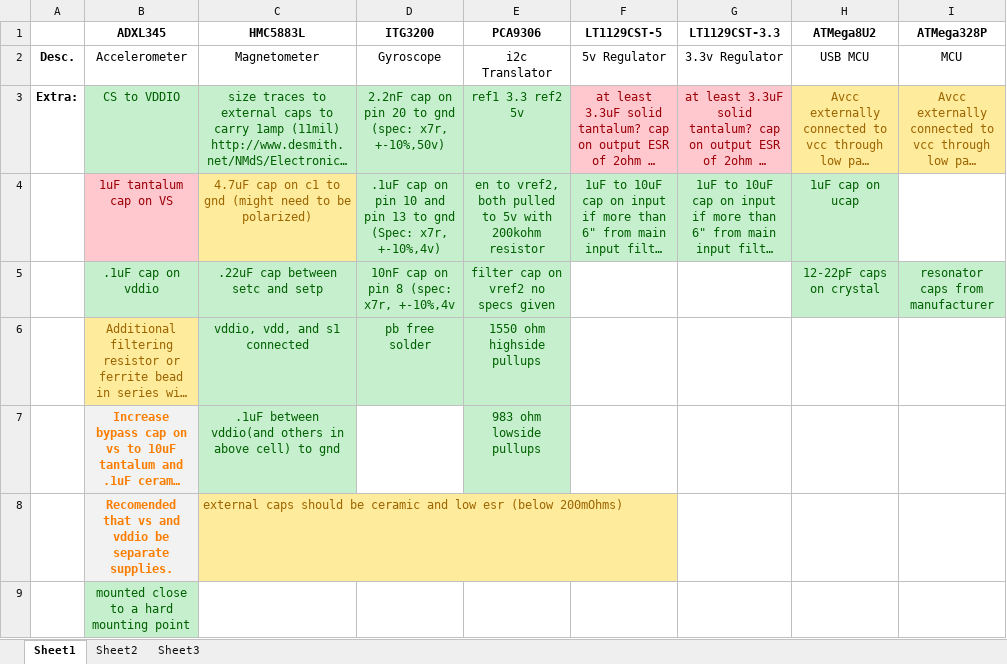
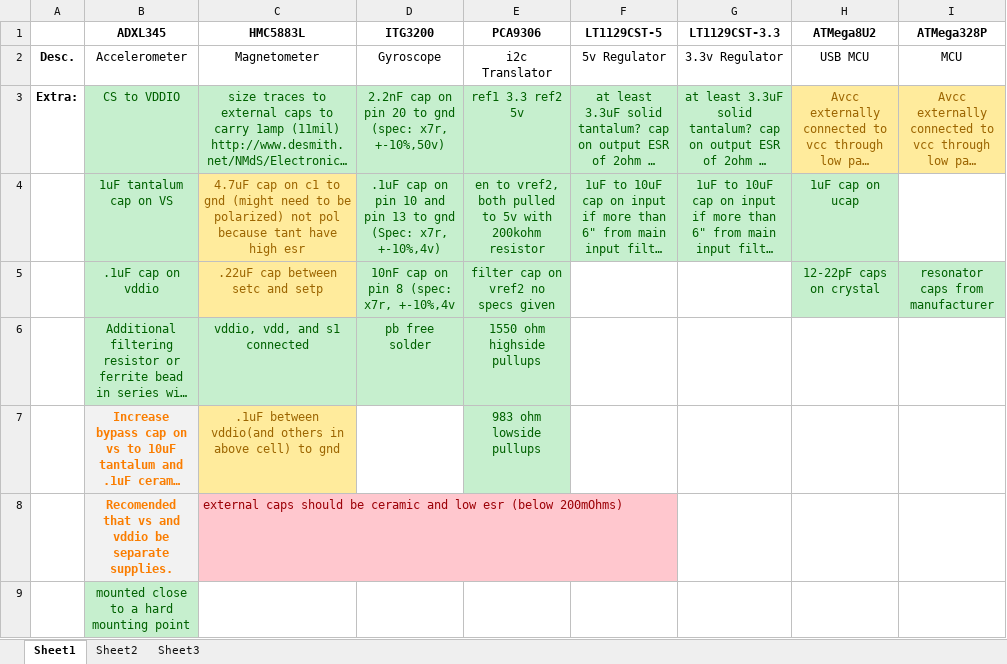
Before and after one commit to DanChianucci/imu_pcb_design, an Excel workbook: imu checklist.xlsx, sheet Sheet1, drawn as a sheet; long unchanged cells end in …; values as stored, in another font and other column widths than the file's, no borders; conditional formats not drawn; the diff names each change by its address in the sheet, - before the commit and + after, or states it on an @@ line.

Commit message:
Transitioned to the tantalum caps where needed (BOM,Checklist, and PCB)

```diff
--- a/imu checklist.xlsx (sheet Sheet1)
+++ b/imu checklist.xlsx (sheet Sheet1)
@@ F3:G3 fill: #FFC7CE → #C6EFCE, text colour: #9C0006 → #006100 @@
@@ B4 fill: #FFC7CE → #C6EFCE, text colour: #9C0006 → #006100 @@
-C4 (HMC5883L): …be polarized)
+C4 (HMC5883L): …be polarized) not pol because tant have high esr
@@ C5 fill: #C6EFCE → #FFEB9C, text colour: #006100 → #9C6500 @@
@@ B6 fill: #FFEB9C → #C6EFCE, text colour: #9C6500 → #006100 @@
@@ C7 fill: #C6EFCE → #FFEB9C, text colour: #006100 → #9C6500 @@
@@ C8 fill: #FFEB9C → #FFC7CE, text colour: #9C6500 → #9C0006 @@
```
Also changed, not shown: 3 other files.
